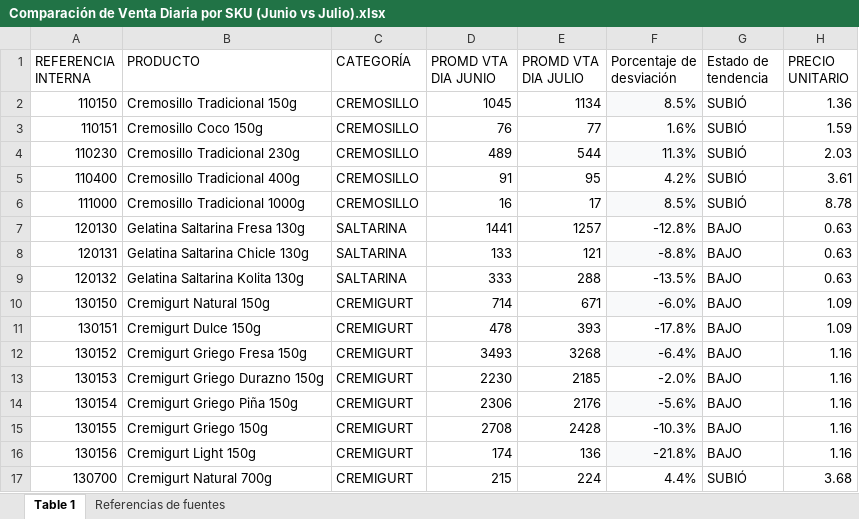
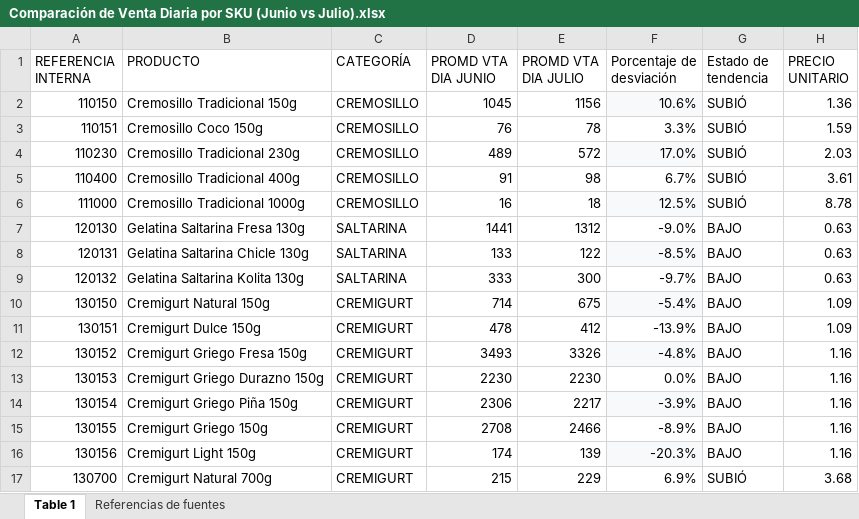
Before and after one commit to logisticasapori1-cell/dashboard-ventas, an Excel workbook: Comparación de Venta Diaria por SKU (Junio vs Julio).xlsx, sheet Table 1, drawn as a sheet; only a part is shown; values as stored, in another font and other column widths than the file's, no borders; the diff covers the shown part only; the diff names each change by its address in the sheet, - before the commit and + after, or states it on an @@ line.

```diff
--- a/Comparación de Venta Diaria por SKU (Junio vs Julio).xlsx (sheet Table 1)
+++ b/Comparación de Venta Diaria por SKU (Junio vs Julio).xlsx (sheet Table 1)
-E2 (PROMD VTA DIA JULIO): 1134
+E2 (PROMD VTA DIA JULIO): 1156
-F2 (Porcentaje de desviación): 8.5%
+F2 (Porcentaje de desviación): 10.6%
-E3 (PROMD VTA DIA JULIO): 77
+E3 (PROMD VTA DIA JULIO): 78
-F3 (Porcentaje de desviación): 1.6%
+F3 (Porcentaje de desviación): 3.3%
-E4 (PROMD VTA DIA JULIO): 544
+E4 (PROMD VTA DIA JULIO): 572
-F4 (Porcentaje de desviación): 11.3%
+F4 (Porcentaje de desviación): 17.0%
-E5 (PROMD VTA DIA JULIO): 95
+E5 (PROMD VTA DIA JULIO): 98
-F5 (Porcentaje de desviación): 4.2%
+F5 (Porcentaje de desviación): 6.7%
-E6 (PROMD VTA DIA JULIO): 17
+E6 (PROMD VTA DIA JULIO): 18
-F6 (Porcentaje de desviación): 8.5%
+F6 (Porcentaje de desviación): 12.5%
-E7 (PROMD VTA DIA JULIO): 1257
+E7 (PROMD VTA DIA JULIO): 1312
-F7 (Porcentaje de desviación): -12.8%
+F7 (Porcentaje de desviación): -9.0%
-E8 (PROMD VTA DIA JULIO): 121
+E8 (PROMD VTA DIA JULIO): 122
-F8 (Porcentaje de desviación): -8.8%
+F8 (Porcentaje de desviación): -8.5%
-E9 (PROMD VTA DIA JULIO): 288
+E9 (PROMD VTA DIA JULIO): 300
-F9 (Porcentaje de desviación): -13.5%
+F9 (Porcentaje de desviación): -9.7%
-E10 (PROMD VTA DIA JULIO): 671
+E10 (PROMD VTA DIA JULIO): 675
-F10 (Porcentaje de desviación): -6.0%
+F10 (Porcentaje de desviación): -5.4%
-E11 (PROMD VTA DIA JULIO): 393
+E11 (PROMD VTA DIA JULIO): 412
-F11 (Porcentaje de desviación): -17.8%
+F11 (Porcentaje de desviación): -13.9%
-E12 (PROMD VTA DIA JULIO): 3268
+E12 (PROMD VTA DIA JULIO): 3326
-F12 (Porcentaje de desviación): -6.4%
+F12 (Porcentaje de desviación): -4.8%
-E13 (PROMD VTA DIA JULIO): 2185
+E13 (PROMD VTA DIA JULIO): 2230
-F13 (Porcentaje de desviación): -2.0%
+F13 (Porcentaje de desviación): 0.0%
-E14 (PROMD VTA DIA JULIO): 2176
+E14 (PROMD VTA DIA JULIO): 2217
-F14 (Porcentaje de desviación): -5.6%
+F14 (Porcentaje de desviación): -3.9%
-E15 (PROMD VTA DIA JULIO): 2428
+E15 (PROMD VTA DIA JULIO): 2466
-F15 (Porcentaje de desviación): -10.3%
+F15 (Porcentaje de desviación): -8.9%
-E16 (PROMD VTA DIA JULIO): 136
+E16 (PROMD VTA DIA JULIO): 139
-F16 (Porcentaje de desviación): -21.8%
+F16 (Porcentaje de desviación): -20.3%
-E17 (PROMD VTA DIA JULIO): 224
+E17 (PROMD VTA DIA JULIO): 229
-F17 (Porcentaje de desviación): 4.4%
+F17 (Porcentaje de desviación): 6.9%
```
Also changed, not shown: 48 edited cells elsewhere in this sheet, Historico_Produccion_CREMIGURT.xlsx, VINCULO VTS BY SKU.xlsx.
